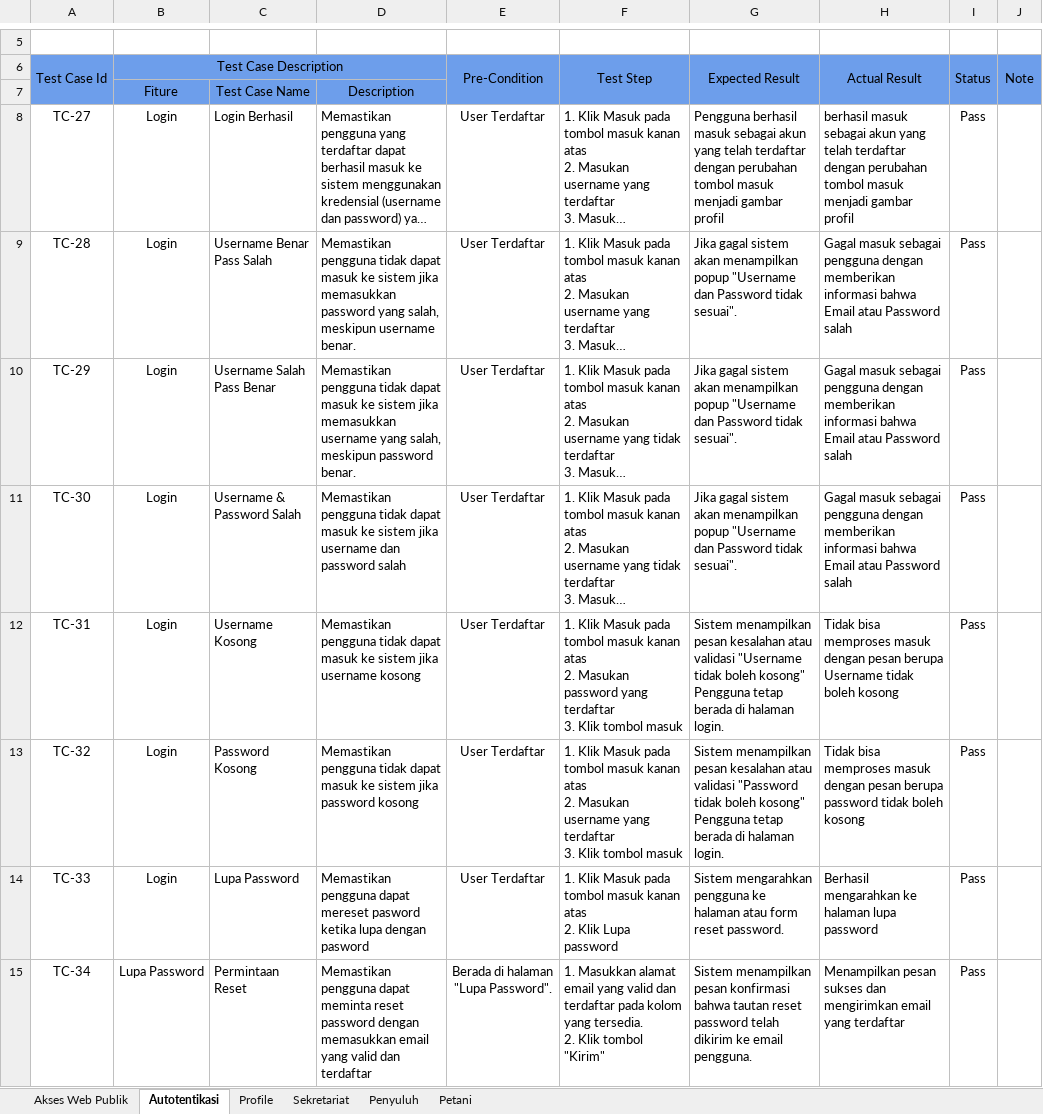
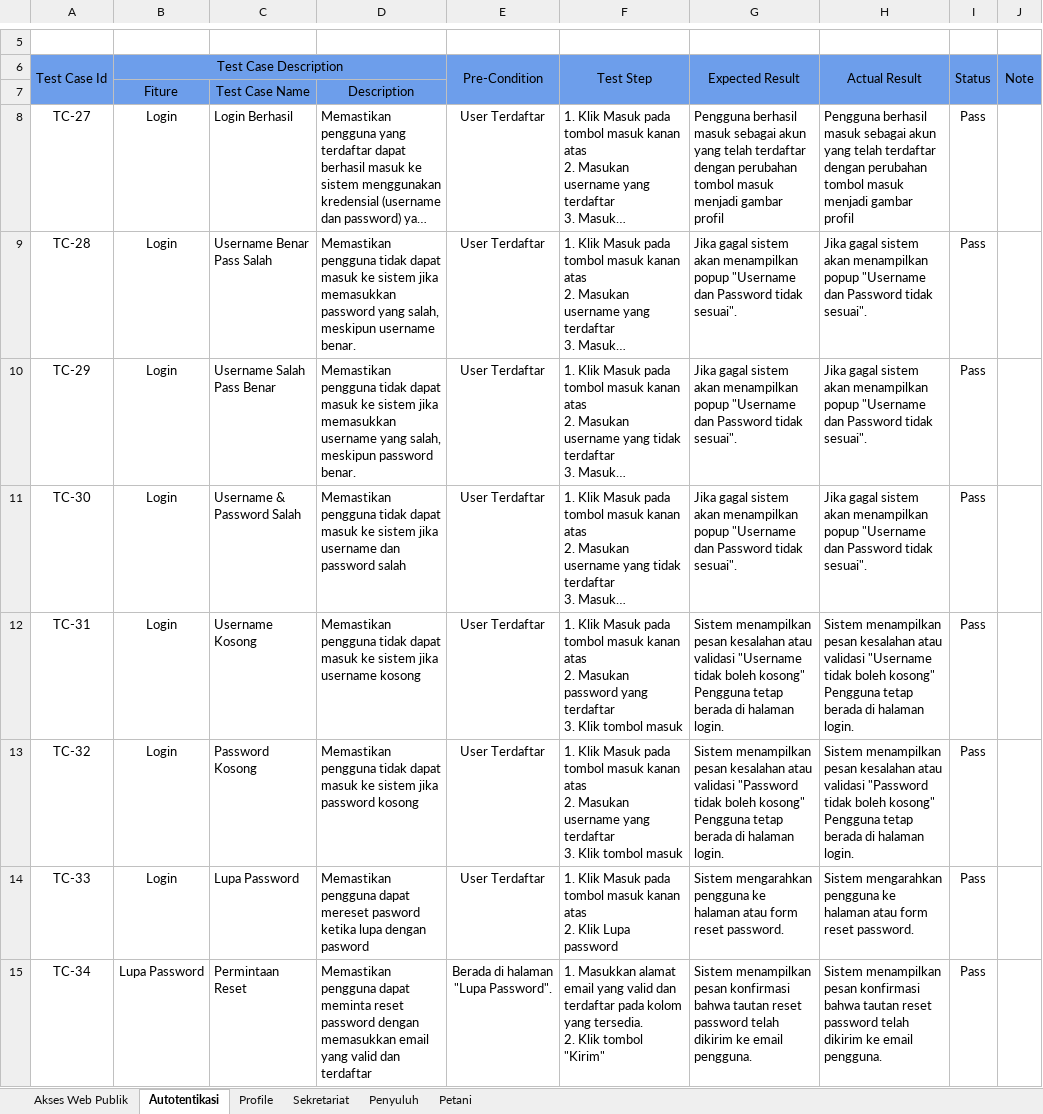
Before and after one commit to Arnora334/QA-Documentation-SIPETAHUT, an Excel workbook: Test Case/Test Case.xlsx, sheet Autotentikasi, drawn as a sheet; only a part is shown, gaps mark what is left out; long unchanged cells end in …; values as stored, in another font and other column widths than the file's, no borders; conditional formats and table styles not drawn; the diff covers the shown part only; the diff names each change by its address in the sheet, - before the commit and + after, or states it on an @@ line.

Commit message:
Memperbarui Test Case Sekretariat yang telah di uji

```diff
--- a/Test Case/Test Case.xlsx (sheet Autotentikasi)
+++ b/Test Case/Test Case.xlsx (sheet Autotentikasi)
-H8: berhasil masuk…
+H8: Pengguna berhasil masuk…
-H9:H11: Gagal masuk sebagai pengguna dengan memberikan informasi bahwa Email atau Password salah
+H9:H11: Jika gagal sistem akan menampilkan popup "Username dan Password tidak sesuai".
-H12: Tidak bisa memproses masuk dengan pesan berupa Username tidak boleh kosong
+H12: Sistem menampilkan pesan kesalahan atau validasi "Username tidak boleh kosong" Pengguna tetap berada di halaman login.
-H13: Tidak bisa memproses masuk dengan pesan berupa password tidak boleh kosong
+H13: Sistem menampilkan pesan kesalahan atau validasi "Password tidak boleh kosong" Pengguna tetap berada di halaman login.
-H14: Berhasil mengarahkan ke halaman lupa password
+H14: Sistem mengarahkan pengguna ke halaman atau form reset password.
-H15: Menampilkan pesan sukses dan mengirimkan email yang terdaftar
+H15: Sistem menampilkan pesan konfirmasi bahwa tautan reset password telah dikirim ke email pengguna.
```
Also changed, not shown: 8 edited cells and cell formats elsewhere in this sheet, sheet Sekretariat, sheet Penyuluh, sheet Akses Web Publik, sheet Petani, sheet Profile.
